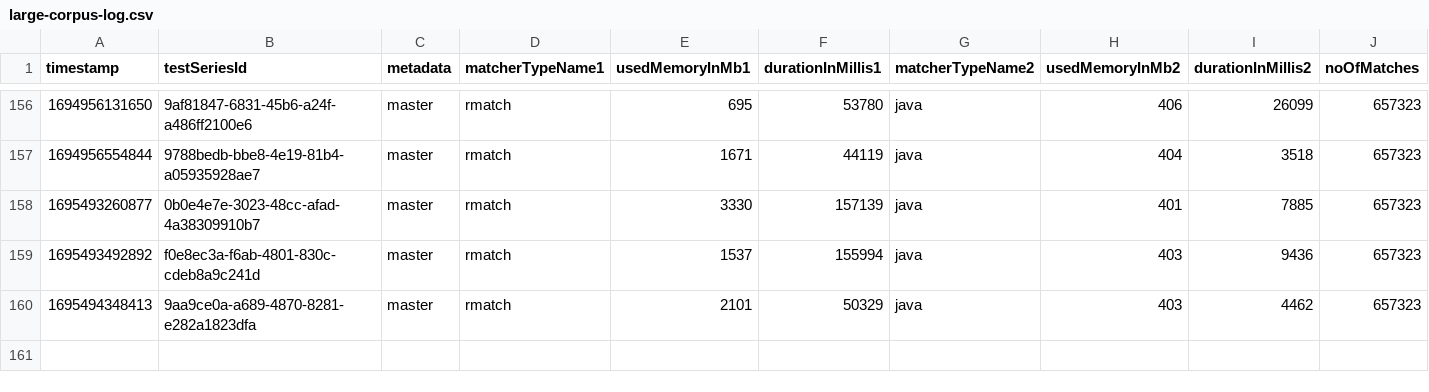
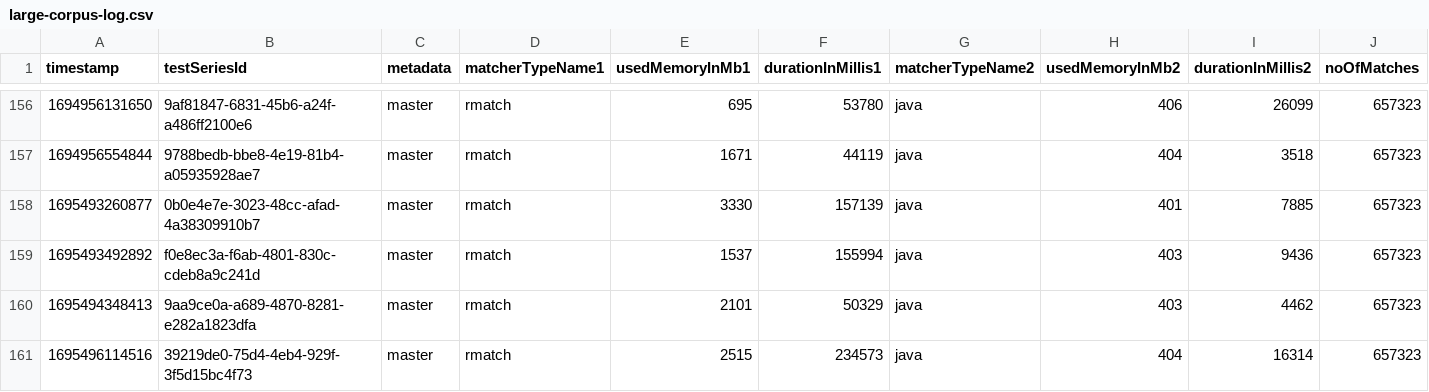
Before and after one commit to la3lma/rmatch, a CSV file: rmatch-tester/logs/large-corpus-log.csv, drawn as a sheet; only a part is shown, gaps mark what is left out; rows hold the shown columns only; the diff names each change by its address in the sheet, - before the commit and + after, or states it on an @@ line.

Commit message:
More esting

```diff
--- a/rmatch-tester/logs/large-corpus-log.csv
+++ b/rmatch-tester/logs/large-corpus-log.csv
+row 161: 1695496114516 | 39219de0-75d4-4eb4-929f-3f5d15bc4f73 | master | rmatch | 2515 | 234573 | java | 404 | 16314 | 657323
```
